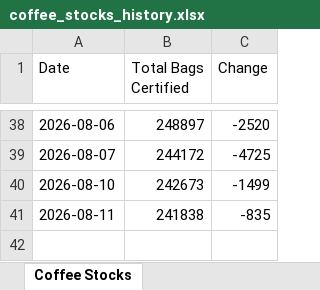
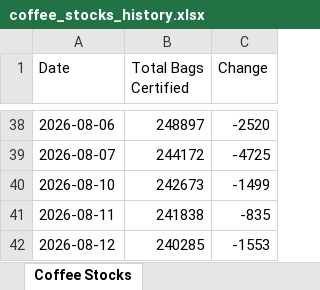
Before and after one commit to 2368846312-oss/coffee-price-spider, an Excel workbook: coffee_stocks_history.xlsx, sheet Coffee Stocks, drawn as a sheet; only a part is shown, gaps mark what is left out; values as stored, in another font and other column widths than the file's, no borders; the diff names each change by its address in the sheet, - before the commit and + after, or states it on an @@ line.

```diff
--- a/coffee_stocks_history.xlsx (sheet Coffee Stocks)
+++ b/coffee_stocks_history.xlsx (sheet Coffee Stocks)
+row 42: 2026-08-12 | 240285 | -1553
```
Also changed, not shown: 咖啡豆每日价格.xlsx.
